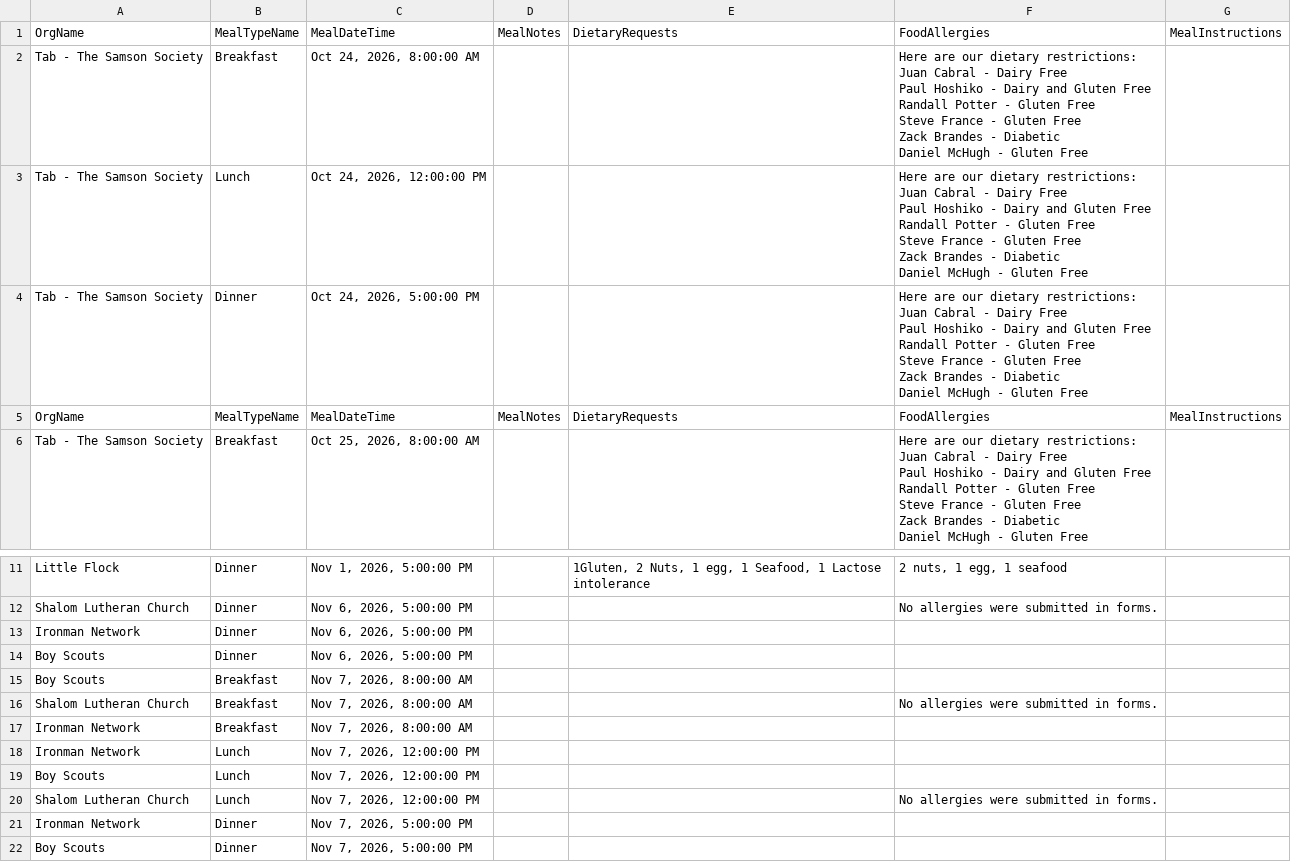
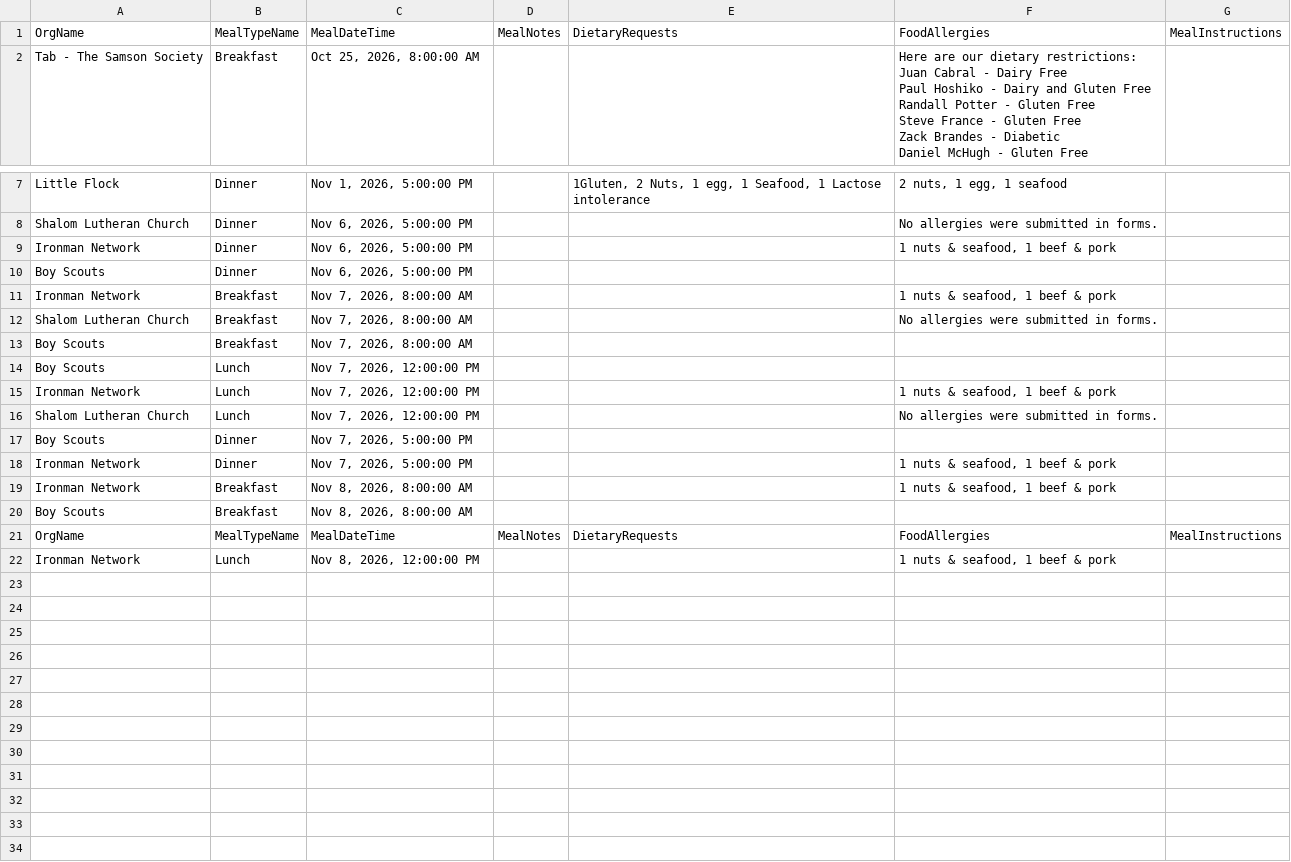
Before and after one commit to solomon123james-cmd/fhl-dashboard-data, a CSV file: data/Meal_Info_Report.csv, drawn as a sheet; only a part is shown, gaps mark what is left out.

Commit message:
sync: update data/Meal_Info_Report.csv

```diff
--- a/data/Meal_Info_Report.csv
+++ b/data/Meal_Info_Report.csv
@@ -1,27 +1,2 @@
 OrgName,MealTypeName,MealDateTime,MealNotes,DietaryRequests,FoodAllergies,MealInstructions
-Tab - The Samson Society,Breakfast,"Oct 24, 2026, 8:00:00 AM",,,"Here are our dietary restrictions:
-Juan Cabral - Dairy Free
-Paul Hoshiko - Dairy and Gluten Free
-Randall Potter - Gluten Free
-Steve France - Gluten Free
-Zack Brandes - Diabetic
-Daniel McHugh - Gluten Free
-",
-Tab - The Samson Society,Lunch,"Oct 24, 2026, 12:00:00 PM",,,"Here are our dietary restrictions:
-Juan Cabral - Dairy Free
-Paul Hoshiko - Dairy and Gluten Free
-Randall Potter - Gluten Free
-Steve France - Gluten Free
-Zack Brandes - Diabetic
-Daniel McHugh - Gluten Free
-",
-Tab - The Samson Society,Dinner,"Oct 24, 2026, 5:00:00 PM",,,"Here are our dietary restrictions:
-Juan Cabral - Dairy Free
-Paul Hoshiko - Dairy and Gluten Free
-Randall Potter - Gluten Free
-Steve France - Gluten Free
-Zack Brandes - Diabetic
-Daniel McHugh - Gluten Free
-",
-OrgName,MealTypeName,MealDateTime,MealNotes,DietaryRequests,FoodAllergies,MealInstructions
 Tab - The Samson Society,Breakfast,"Oct 25, 2026, 8:00:00 AM",,,"Here are our dietary restrictions:
@@ -40,11 +15,15 @@ Little Flock,Dinner,"Nov 1, 2026, 5:00:00 PM",,"1Gluten, 2 Nuts, 1 egg, 1 Seafoo
 Shalom Lutheran Church,Dinner,"Nov 6, 2026, 5:00:00 PM",,,No allergies were submitted in forms. ,
-Ironman Network,Dinner,"Nov 6, 2026, 5:00:00 PM",,,,
+Ironman Network,Dinner,"Nov 6, 2026, 5:00:00 PM",,,"1 nuts & seafood, 1 beef & pork",
 Boy Scouts,Dinner,"Nov 6, 2026, 5:00:00 PM",,,,
+Ironman Network,Breakfast,"Nov 7, 2026, 8:00:00 AM",,,"1 nuts & seafood, 1 beef & pork",
+Shalom Lutheran Church,Breakfast,"Nov 7, 2026, 8:00:00 AM",,,No allergies were submitted in forms. ,
 Boy Scouts,Breakfast,"Nov 7, 2026, 8:00:00 AM",,,,
-Shalom Lutheran Church,Breakfast,"Nov 7, 2026, 8:00:00 AM",,,No allergies were submitted in forms. ,
-Ironman Network,Breakfast,"Nov 7, 2026, 8:00:00 AM",,,,
-Ironman Network,Lunch,"Nov 7, 2026, 12:00:00 PM",,,,
 Boy Scouts,Lunch,"Nov 7, 2026, 12:00:00 PM",,,,
+Ironman Network,Lunch,"Nov 7, 2026, 12:00:00 PM",,,"1 nuts & seafood, 1 beef & pork",
 Shalom Lutheran Church,Lunch,"Nov 7, 2026, 12:00:00 PM",,,No allergies were submitted in forms. ,
-Ironman Network,Dinner,"Nov 7, 2026, 5:00:00 PM",,,,
 Boy Scouts,Dinner,"Nov 7, 2026, 5:00:00 PM",,,,
+Ironman Network,Dinner,"Nov 7, 2026, 5:00:00 PM",,,"1 nuts & seafood, 1 beef & pork",
+Ironman Network,Breakfast,"Nov 8, 2026, 8:00:00 AM",,,"1 nuts & seafood, 1 beef & pork",
+Boy Scouts,Breakfast,"Nov 8, 2026, 8:00:00 AM",,,,
+OrgName,MealTypeName,MealDateTime,MealNotes,DietaryRequests,FoodAllergies,MealInstructions
+Ironman Network,Lunch,"Nov 8, 2026, 12:00:00 PM",,,"1 nuts & seafood, 1 beef & pork",
```
